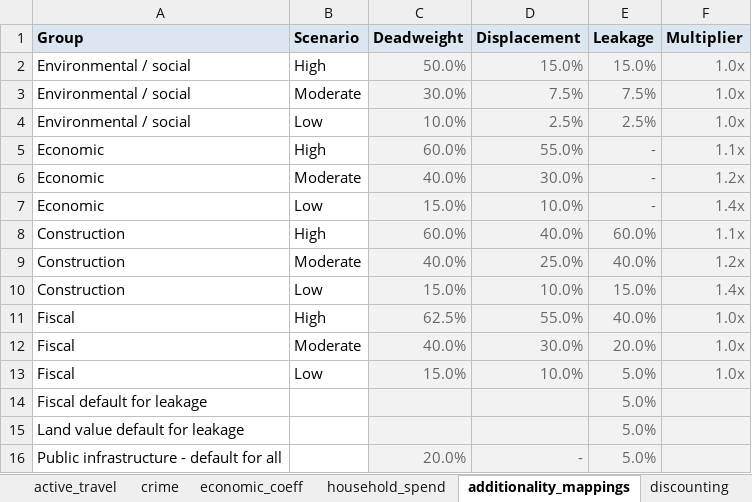
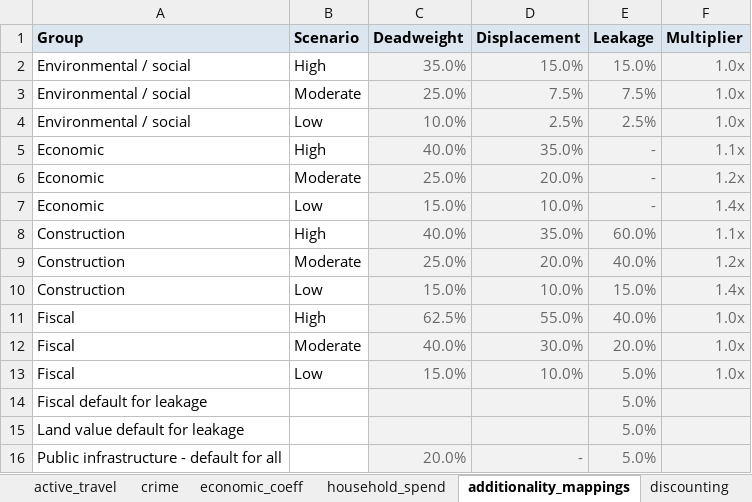
Before and after one commit to Ekosltd/TCL, an Excel workbook: data/assumptions.xlsx, sheet additionality_mappings, drawn as a sheet; values as stored, in another font and other column widths than the file's, no borders; table styles not drawn; the diff names each change by its address in the sheet, - before the commit and + after, or states it on an @@ line.

```diff
--- a/data/assumptions.xlsx (sheet additionality_mappings)
+++ b/data/assumptions.xlsx (sheet additionality_mappings)
-C2 (Deadweight): 50.0%
+C2 (Deadweight): 35.0%
-C3 (Deadweight): 30.0%
+C3 (Deadweight): 25.0%
-C5 (Deadweight): 60.0%
+C5 (Deadweight): 40.0%
-D5 (Displacement): 55.0%
+D5 (Displacement): 35.0%
-C6 (Deadweight): 40.0%
+C6 (Deadweight): 25.0%
-D6 (Displacement): 30.0%
+D6 (Displacement): 20.0%
-C8 (Deadweight): 60.0%
+C8 (Deadweight): 40.0%
-D8 (Displacement): 40.0%
+D8 (Displacement): 35.0%
-C9 (Deadweight): 40.0%
+C9 (Deadweight): 25.0%
-D9 (Displacement): 25.0%
+D9 (Displacement): 20.0%
```
Also changed, not shown: sheet environ_wellbeing, sheet pop_employ, sheet land_infra_mult.
